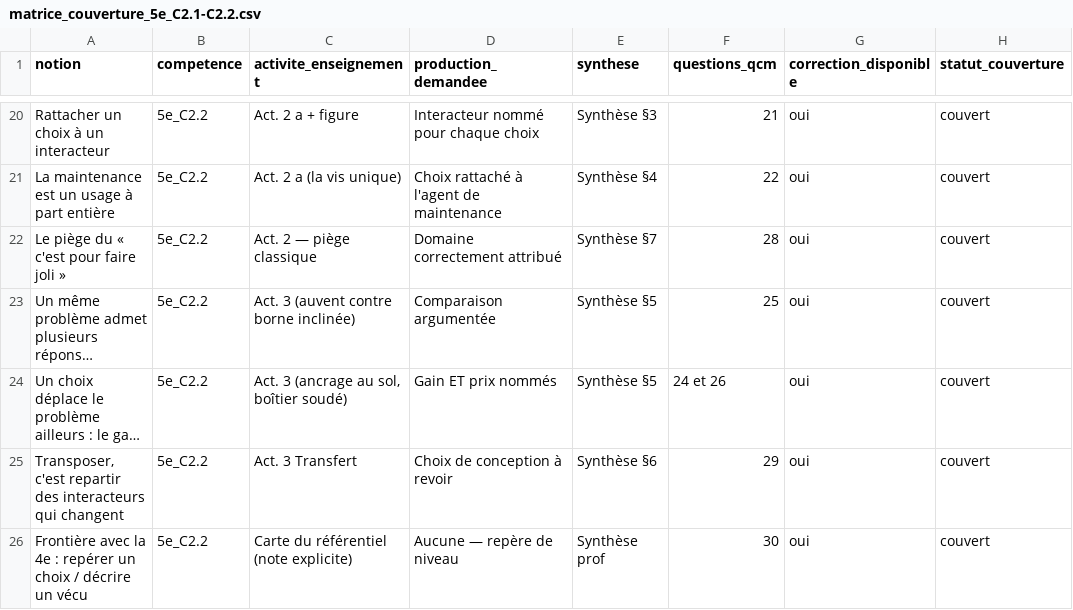
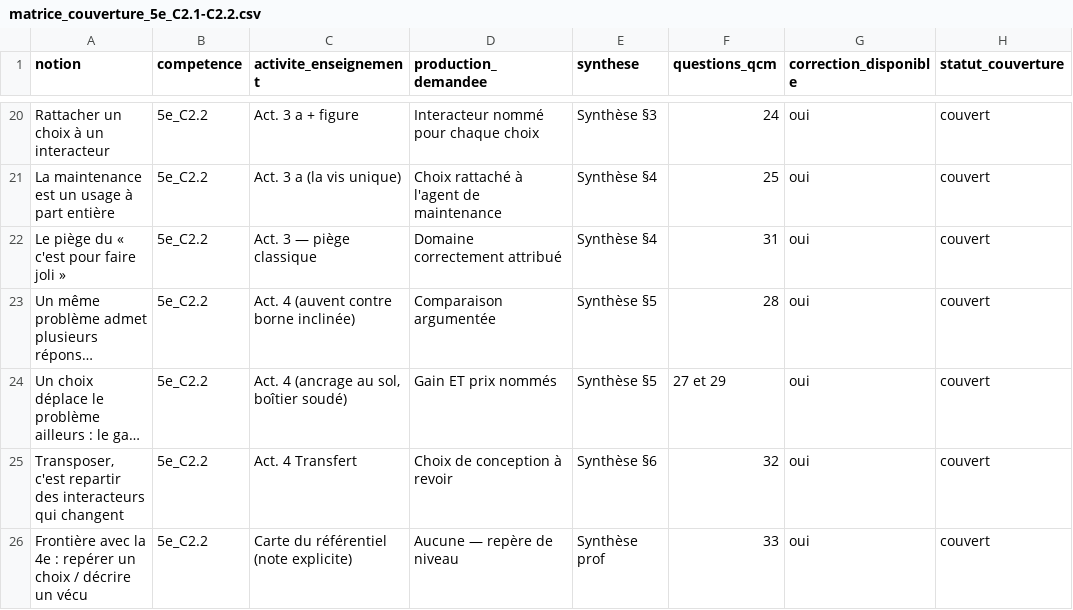
Before and after one commit to PLL-process/en-ligne-pour-le-cycle-4, a CSV file: theme-1-objets-systemes-usages-interactions/C2-decrire-les-interactions-entre-un-objet-ou/5e/5e_C2.1/matrice_couverture_5e_C2.1-C2.2.csv, drawn as a sheet; only a part is shown, gaps mark what is left out; long unchanged cells end in …; the diff covers the shown part only; the diff names each change by its address in the sheet, - before the commit and + after, or states it on an @@ line.

```diff
--- a/theme-1-objets-systemes-usages-interactions/C2-decrire-les-interactions-entre-un-objet-ou/5e/5e_C2.1/matrice_couverture_5e_C2.1-C2.2.csv
+++ b/theme-1-objets-systemes-usages-interactions/C2-decrire-les-interactions-entre-un-objet-ou/5e/5e_C2.1/matrice_couverture_5e_C2.1-C2.2.csv
-C20 (activite_enseignement): Act. 2 a + figure
+C20 (activite_enseignement): Act. 3 a + figure
-F20 (questions_qcm): 21
+F20 (questions_qcm): 24
-C21 (activite_enseignement): Act. 2 a (la vis unique)
+C21 (activite_enseignement): Act. 3 a (la vis unique)
-F21 (questions_qcm): 22
+F21 (questions_qcm): 25
-C22 (activite_enseignement): Act. 2 — piège classique
+C22 (activite_enseignement): Act. 3 — piège classique
-E22 (synthese): Synthèse §7
+E22 (synthese): Synthèse §4
-F22 (questions_qcm): 28
+F22 (questions_qcm): 31
-C23 (activite_enseignement): Act. 3 (auvent contre borne inclinée)
+C23 (activite_enseignement): Act. 4 (auvent contre borne inclinée)
-F23 (questions_qcm): 25
+F23 (questions_qcm): 28
-C24 (activite_enseignement): Act. 3 (ancrage au sol, boîtier soudé)
+C24 (activite_enseignement): Act. 4 (ancrage au sol, boîtier soudé)
-F24 (questions_qcm): 24 et 26
+F24 (questions_qcm): 27 et 29
-C25 (activite_enseignement): Act. 3 Transfert
+C25 (activite_enseignement): Act. 4 Transfert
-F25 (questions_qcm): 29
+F25 (questions_qcm): 32
-F26 (questions_qcm): 30
+F26 (questions_qcm): 33
```
Also changed, not shown: 34 edited cells elsewhere in this file, audit_couverture.csv, 21 other files.
